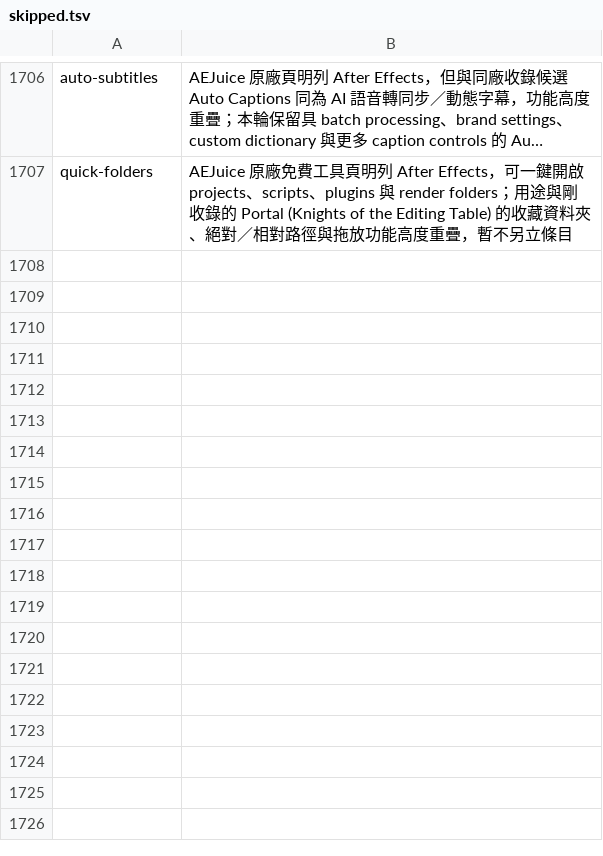
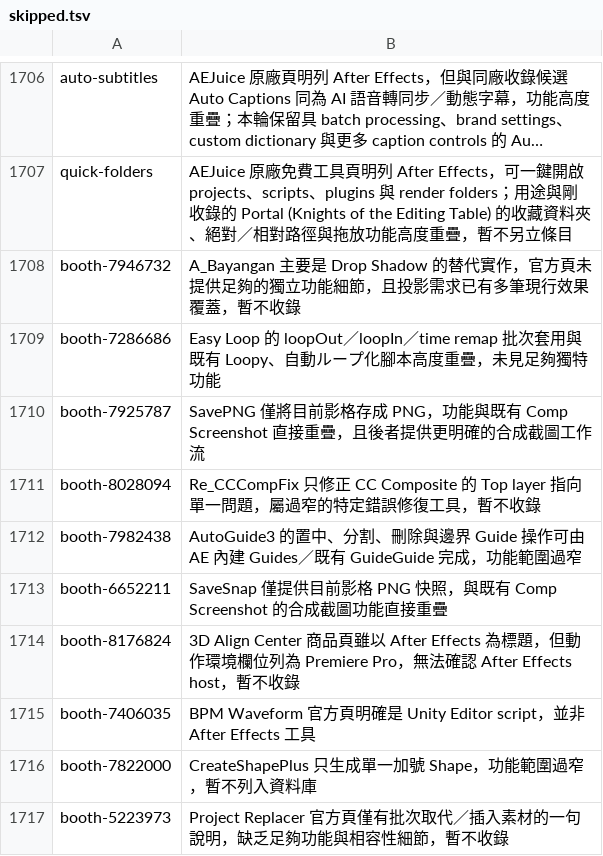
Before and after one commit to Tangzih0913/ae-effects-db, a TSV file: curation/skipped.tsv, drawn as a sheet; only a part is shown, gaps mark what is left out; long unchanged cells end in …; the diff names each change by its address in the sheet, - before the commit and + after, or states it on an @@ line.

Commit message:
Expand BOOTH After Effects tools

```diff
--- a/curation/skipped.tsv
+++ b/curation/skipped.tsv
+row 1708: booth-7946732 | A_Bayangan 主要是 Drop Shadow 的替代實作，官方頁未提供足夠的獨立功能細節，且投影需求已有多筆現行效果覆蓋，暫不收錄
+row 1709: booth-7286686 | Easy Loop 的 loopOut／loopIn／time remap 批次套用與既有 Loopy、自動ループ化腳本高度重疊，未見足夠獨特功能
+row 1710: booth-7925787 | SavePNG 僅將目前影格存成 PNG，功能與既有 Comp Screenshot 直接重疊，且後者提供更明確的合成截圖工作流
+row 1711: booth-8028094 | Re_CCCompFix 只修正 CC Composite 的 Top layer 指向單一問題，屬過窄的特定錯誤修復工具，暫不收錄
+row 1712: booth-7982438 | AutoGuide3 的置中、分割、刪除與邊界 Guide 操作可由 AE 內建 Guides／既有 GuideGuide 完成，功能範圍過窄
+row 1713: booth-6652211 | SaveSnap 僅提供目前影格 PNG 快照，與既有 Comp Screenshot 的合成截圖功能直接重疊
+row 1714: booth-8176824 | 3D Align Center 商品頁雖以 After Effects 為標題，但動作環境欄位列為 Premiere Pro，無法確認 After Effects host，暫不收錄
+row 1715: booth-7406035 | BPM Waveform 官方頁明確是 Unity Editor script，並非 After Effects 工具
+row 1716: booth-7822000 | CreateShapePlus 只生成單一加號 Shape，功能範圍過窄，暫不列入資料庫
+row 1717: booth-5223973 | Project Replacer 官方頁僅有批次取代／插入素材的一句說明，缺乏足夠功能與相容性細節，暫不收錄
```
Also changed, not shown: 7 other files.
